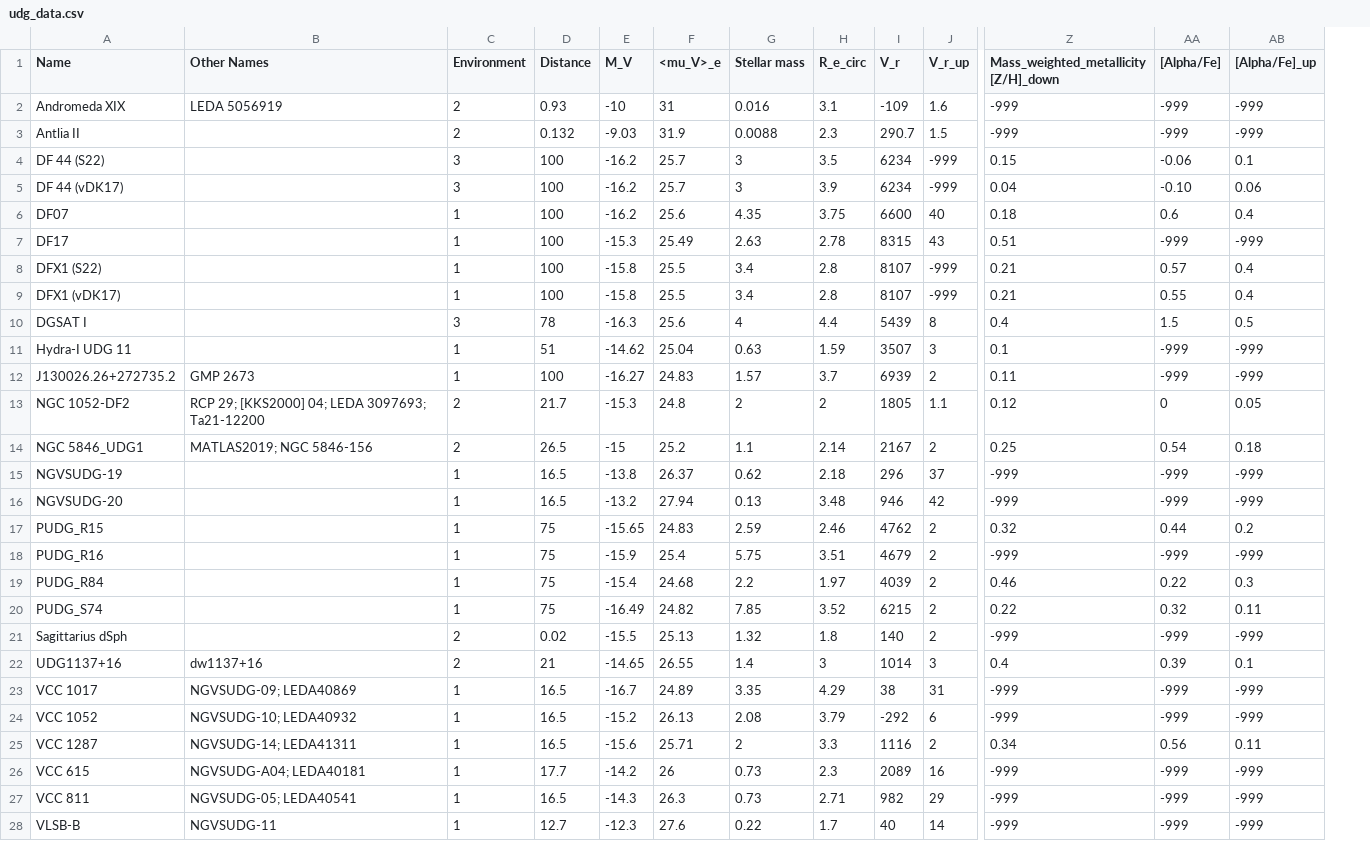
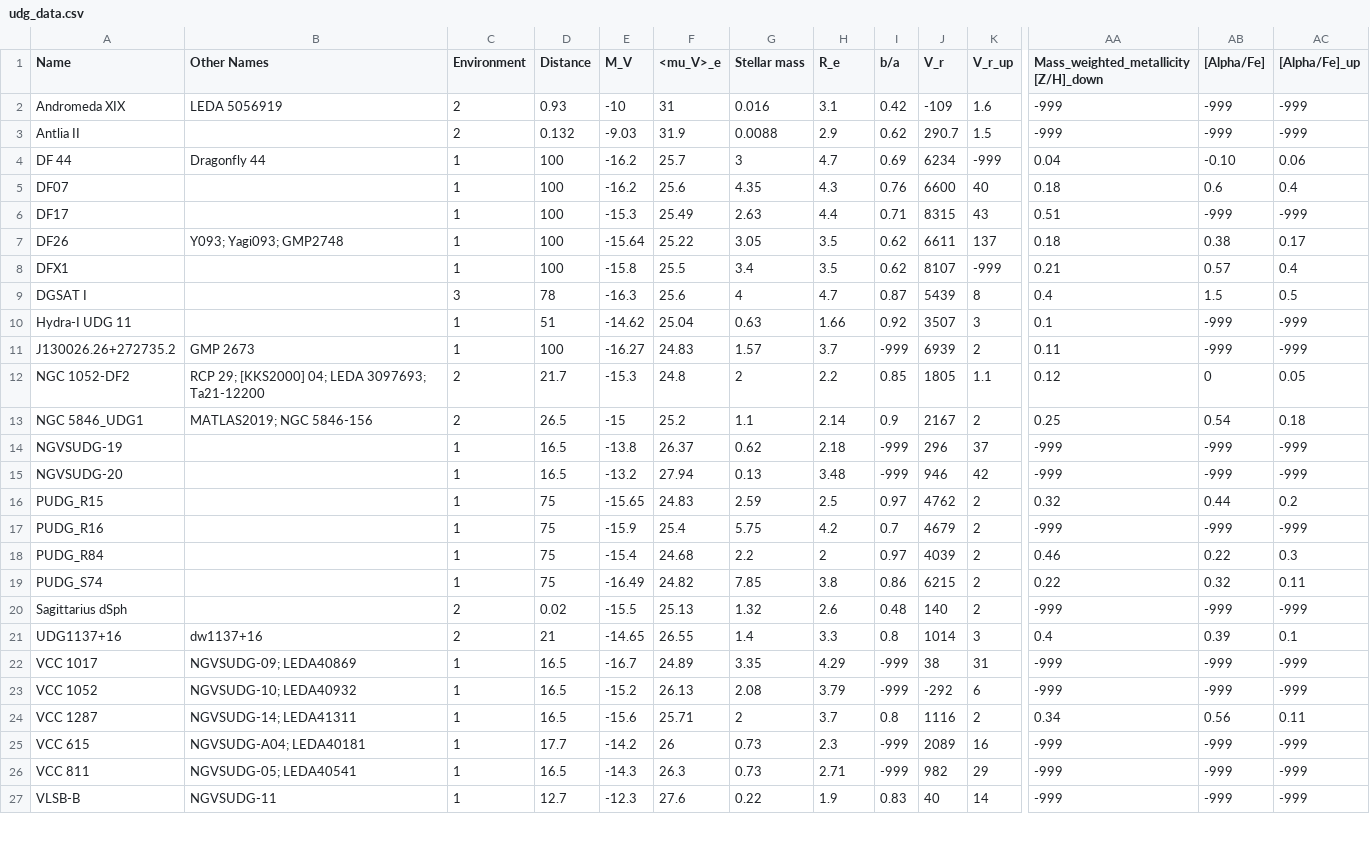
Before and after one commit to gannonjs/Published_Data, a CSV file: UDG_Spectroscopic_Data/udg_data.csv, drawn as a sheet; only a part is shown, gaps mark what is left out; removed rows and columns are numbered as before the commit, all else as after; rows hold the shown columns only; the diff covers the shown part only; the diff names each change by its address in the sheet, - before the commit and + after, or states it on an @@ line.

Commit message:
Update udg_data.csv
based on first comments on paper draft

```diff
--- a/UDG_Spectroscopic_Data/udg_data.csv
+++ b/UDG_Spectroscopic_Data/udg_data.csv
+column I (b/a), rows 2-6: 0.42 | 0.62 | 0.69 | 0.76 | 0.71; rows 8-27: 0.62 | 0.87 | 0.92 | -999 | 0.85 | 0.9 | -999 | -999 | 0.97 | 0.7 | 0.97 | 0.86 | 0.48 | 0.8 | -999 | -999 | 0.8 | -999 | -999 | 0.83
-H1: R_e_circ
+H1: R_e
-H3 (R_e): 2.3
+H3 (R_e): 2.9
-row 4: DF 44 (S22) |  | 3 | 100 | -16.2 | 25.7 | 3 | 3.5 | 6234 | -999 | 0.15 | -0.06 | 0.1
-A4 (Name): DF 44 (vDK17)
+A4 (Name): DF 44
-B4 (Other Names): (empty)
+B4 (Other Names): Dragonfly 44
-C4 (Environment): 3
+C4 (Environment): 1
-H4 (R_e): 3.9
+H4 (R_e): 4.7
-H5 (R_e): 3.75
+H5 (R_e): 4.3
-H6 (R_e): 2.78
+H6 (R_e): 4.4
-row 8: DFX1 (S22) |  | 1 | 100 | -15.8 | 25.5 | 3.4 | 2.8 | 8107 | -999 | 0.21 | 0.57 | 0.4
+row 7: DF26 | Y093; Yagi093; GMP2748 | 1 | 100 | -15.64 | 25.22 | 3.05 | 3.5 | 0.62 | 6611 | 137 | 0.18 | 0.38 | 0.17
-A8 (Name): DFX1 (vDK17)
+A8 (Name): DFX1
-H8 (R_e): 2.8
+H8 (R_e): 3.5
-AB8 ([Alpha/Fe]): 0.55
+AB8 ([Alpha/Fe]): 0.57
-H9 (R_e): 4.4
+H9 (R_e): 4.7
-H10 (R_e): 1.59
+H10 (R_e): 1.66
-H12 (R_e): 2
+H12 (R_e): 2.2
-H16 (R_e): 2.46
+H16 (R_e): 2.5
-H17 (R_e): 3.51
+H17 (R_e): 4.2
-H18 (R_e): 1.97
+H18 (R_e): 2
-H19 (R_e): 3.52
+H19 (R_e): 3.8
-H20 (R_e): 1.8
+H20 (R_e): 2.6
-H21 (R_e): 3
+H21 (R_e): 3.3
-H24 (R_e): 3.3
+H24 (R_e): 3.7
-H27 (R_e): 1.7
+H27 (R_e): 1.9
```
Also changed, not shown: 1 removed row and 7 edited cells elsewhere in this file.
